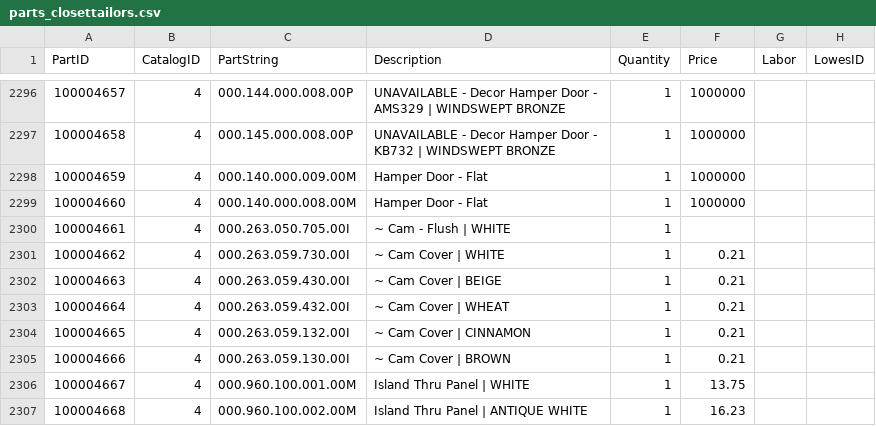
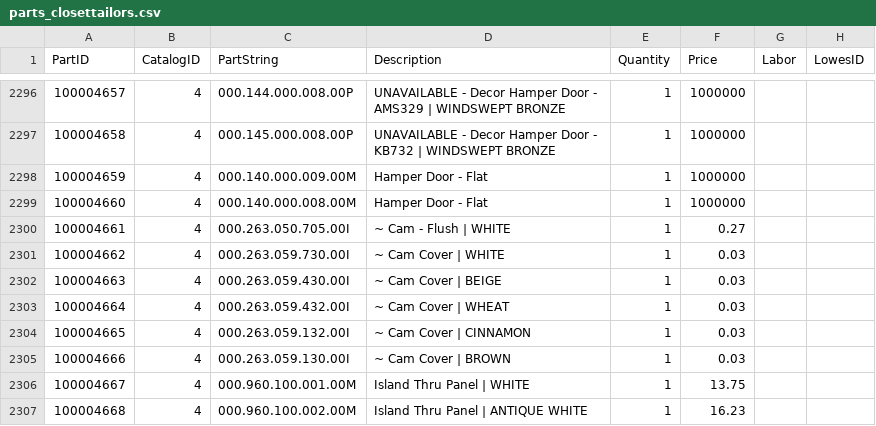
Before and after one commit to franc/premierorders.rails, a CSV file: db/seed_data/parts_closettailors.csv, drawn as a sheet; only a part is shown, gaps mark what is left out; the diff names each change by its address in the sheet, - before the commit and + after, or states it on an @@ line.

Commit message:
Corrected pricing in CSV for Can Flush and Covers

```diff
--- a/db/seed_data/parts_closettailors.csv
+++ b/db/seed_data/parts_closettailors.csv
-F2300 (Price): (empty)
+F2300 (Price): 0.27
-F2301:F2305 (Price): 0.21
+F2301:F2305 (Price): 0.03
```
